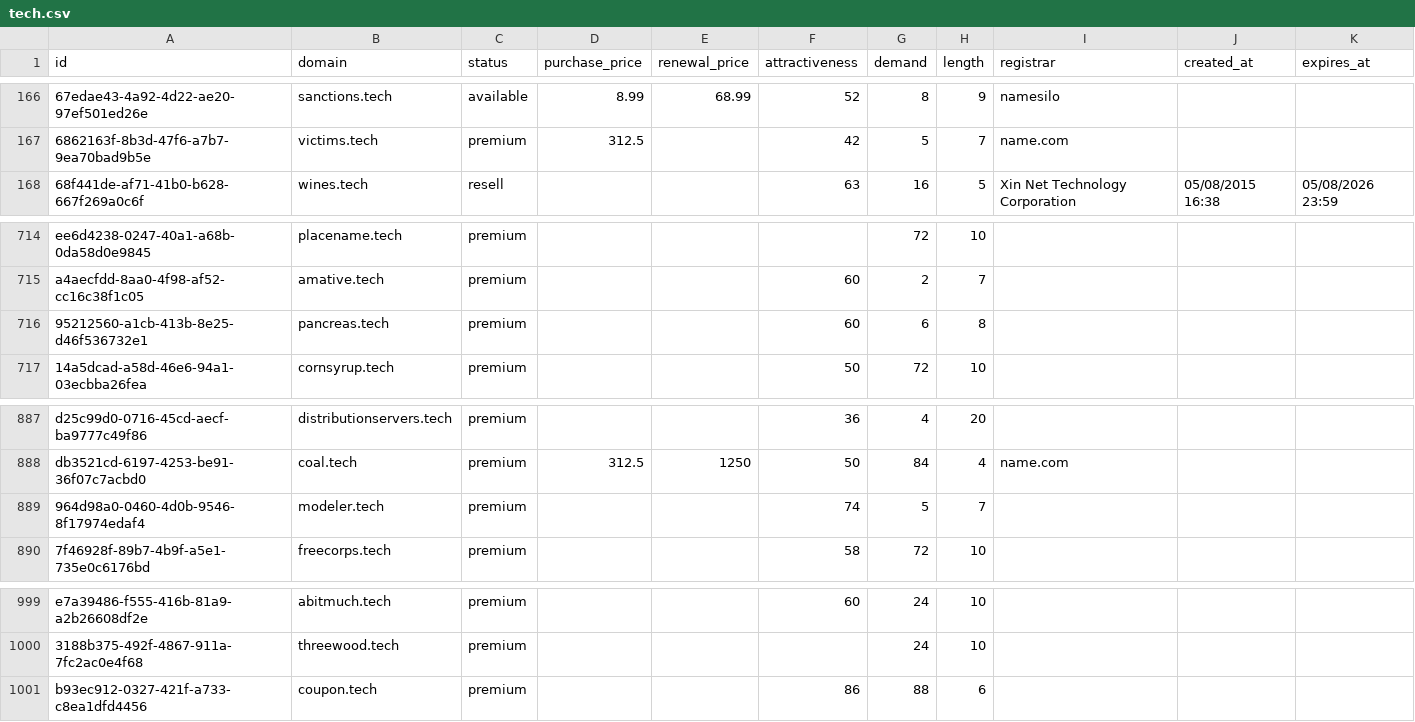
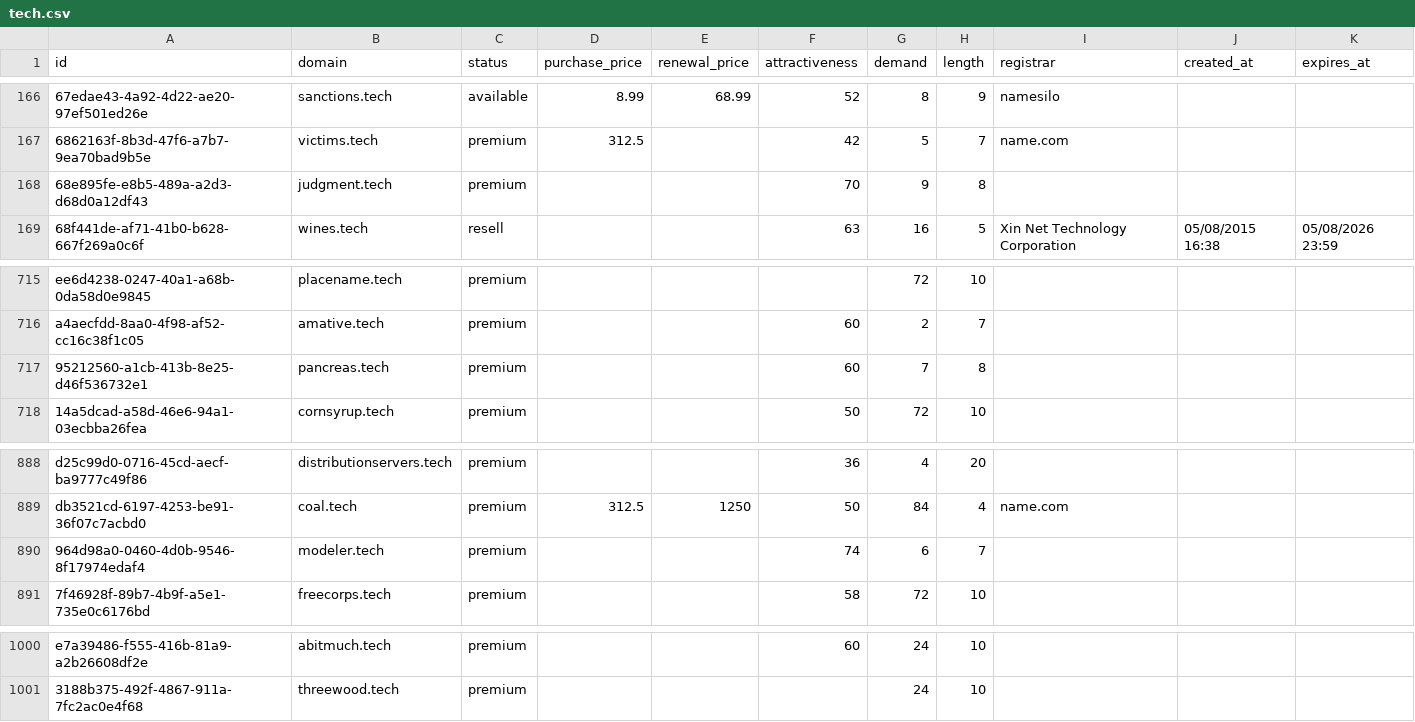
Before and after one commit to UniqueDomains/tech-oneword-domains, a CSV file: tech.csv, drawn as a sheet; only a part is shown, gaps mark what is left out.

Commit message:
Domains update

```diff
--- a/tech.csv
+++ b/tech.csv
@@ -167,2 +167,3 @@ id,domain,status,purchase_price,renewal_price,attractiveness,demand,length,regis
 6862163f-8b3d-47f6-a7b7-9ea70bad9b5e,victims.tech,premium,312.5,,42,5,7,name.com,,
+68e895fe-e8b5-489a-a2d3-d68d0a12df43,judgment.tech,premium,,,70,9,8,,,
 68f441de-af71-41b0-b628-667f269a0c6f,wines.tech,resell,,,63,16,5,Xin Net Technology Corporation,05/08/2015 16:38,05/08/2026 23:59
@@ -715,3 +716,3 @@ ee6d4238-0247-40a1-a68b-0da58d0e9845,placename.tech,premium,,,,72,10,,,
 a4aecfdd-8aa0-4f98-af52-cc16c38f1c05,amative.tech,premium,,,60,2,7,,,
-95212560-a1cb-413b-8e25-d46f536732e1,pancreas.tech,premium,,,60,6,8,,,
+95212560-a1cb-413b-8e25-d46f536732e1,pancreas.tech,premium,,,60,7,8,,,
 14a5dcad-a58d-46e6-94a1-03ecbba26fea,cornsyrup.tech,premium,,,50,72,10,,,
@@ -888,3 +889,3 @@ d25c99d0-0716-45cd-aecf-ba9777c49f86,distributionservers.tech,premium,,,36,4,20,
 db3521cd-6197-4253-be91-36f07c7acbd0,coal.tech,premium,312.5,1250,50,84,4,name.com,,
-964d98a0-0460-4d0b-9546-8f17974edaf4,modeler.tech,premium,,,74,5,7,,,
+964d98a0-0460-4d0b-9546-8f17974edaf4,modeler.tech,premium,,,74,6,7,,,
 7f46928f-89b7-4b9f-a5e1-735e0c6176bd,freecorps.tech,premium,,,58,72,10,,,
@@ -1000,2 +1001 @@ e7a39486-f555-416b-81a9-a2b26608df2e,abitmuch.tech,premium,,,60,24,10,,,
 3188b375-492f-4867-911a-7fc2ac0e4f68,threewood.tech,premium,,,,24,10,,,
-b93ec912-0327-421f-a733-c8ea1dfd4456,coupon.tech,premium,,,86,88,6,,,
```
Also changed, not shown: 4 other files.
